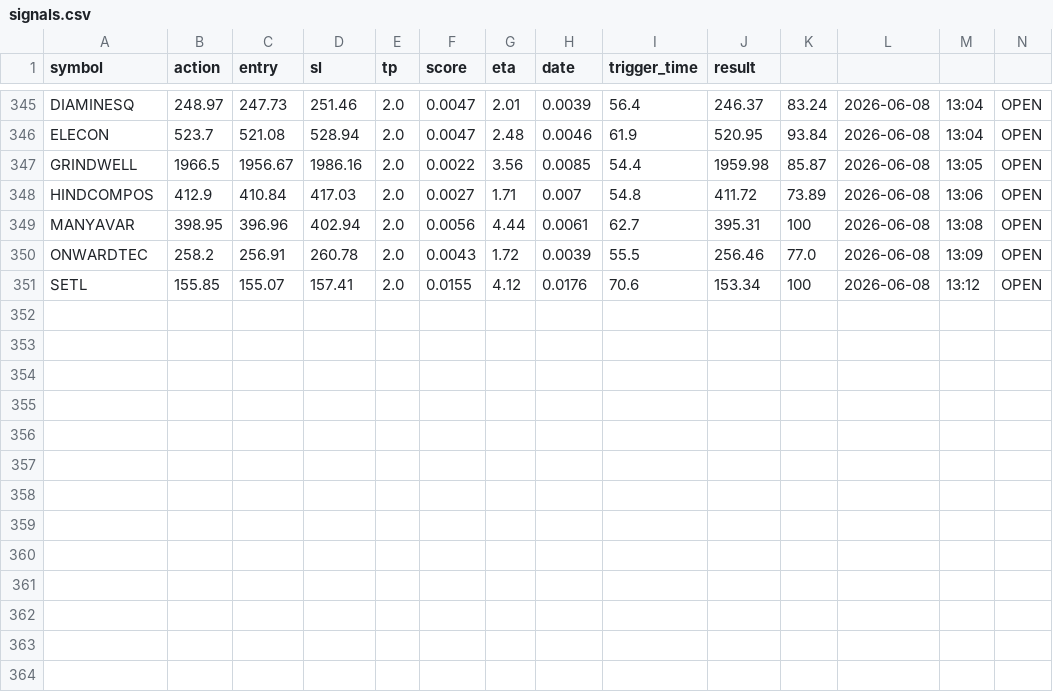
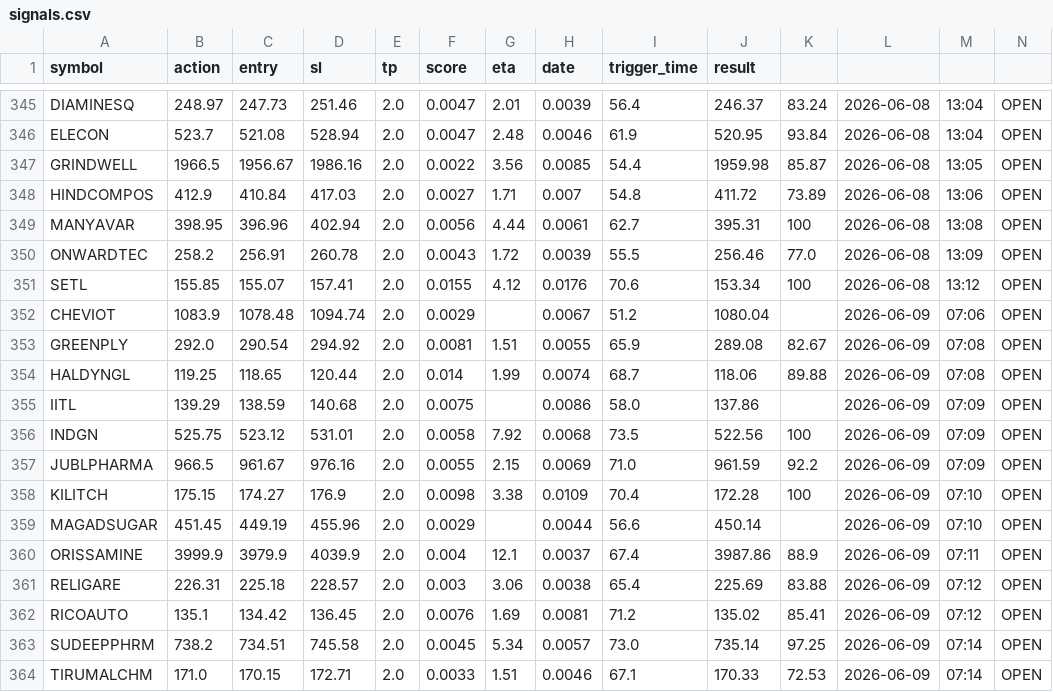
Before and after one commit to manjunathashtagi/Trading-Radar, a CSV file: data/signals.csv, drawn as a sheet; only a part is shown, gaps mark what is left out.

```diff
--- a/data/signals.csv
+++ b/data/signals.csv
@@ -351 +351,14 @@ ONWARDTEC,258.2,256.91,260.78,2.0,0.0043,1.72,0.0039,55.5,256.46,77.0,2026-06-08
 SETL,155.85,155.07,157.41,2.0,0.0155,4.12,0.0176,70.6,153.34,100,2026-06-08,13:12,OPEN
+CHEVIOT,1083.9,1078.48,1094.74,2.0,0.0029,,0.0067,51.2,1080.04,,2026-06-09,07:06,OPEN
+GREENPLY,292.0,290.54,294.92,2.0,0.0081,1.51,0.0055,65.9,289.08,82.67,2026-06-09,07:08,OPEN
+HALDYNGL,119.25,118.65,120.44,2.0,0.014,1.99,0.0074,68.7,118.06,89.88,2026-06-09,07:08,OPEN
+IITL,139.29,138.59,140.68,2.0,0.0075,,0.0086,58.0,137.86,,2026-06-09,07:09,OPEN
+INDGN,525.75,523.12,531.01,2.0,0.0058,7.92,0.0068,73.5,522.56,100,2026-06-09,07:09,OPEN
+JUBLPHARMA,966.5,961.67,976.16,2.0,0.0055,2.15,0.0069,71.0,961.59,92.2,2026-06-09,07:09,OPEN
+KILITCH,175.15,174.27,176.9,2.0,0.0098,3.38,0.0109,70.4,172.28,100,2026-06-09,07:10,OPEN
+MAGADSUGAR,451.45,449.19,455.96,2.0,0.0029,,0.0044,56.6,450.14,,2026-06-09,07:10,OPEN
+ORISSAMINE,3999.9,3979.9,4039.9,2.0,0.004,12.1,0.0037,67.4,3987.86,88.9,2026-06-09,07:11,OPEN
+RELIGARE,226.31,225.18,228.57,2.0,0.003,3.06,0.0038,65.4,225.69,83.88,2026-06-09,07:12,OPEN
+RICOAUTO,135.1,134.42,136.45,2.0,0.0076,1.69,0.0081,71.2,135.02,85.41,2026-06-09,07:12,OPEN
+SUDEEPPHRM,738.2,734.51,745.58,2.0,0.0045,5.34,0.0057,73.0,735.14,97.25,2026-06-09,07:14,OPEN
+TIRUMALCHM,171.0,170.15,172.71,2.0,0.0033,1.51,0.0046,67.1,170.33,72.53,2026-06-09,07:14,OPEN
```
Also changed, not shown: data/alerted_today.csv.
